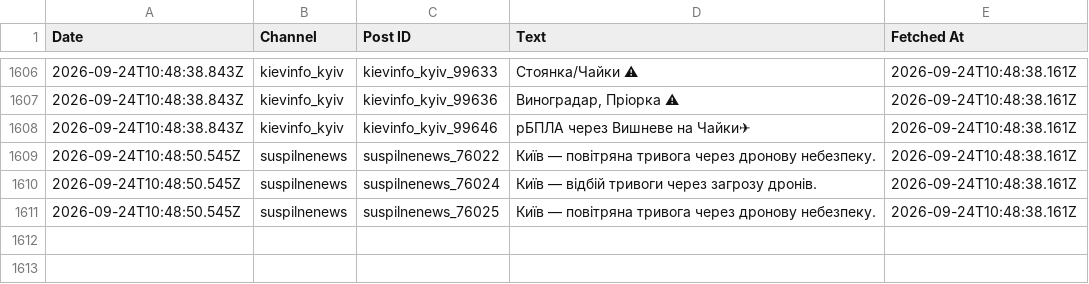
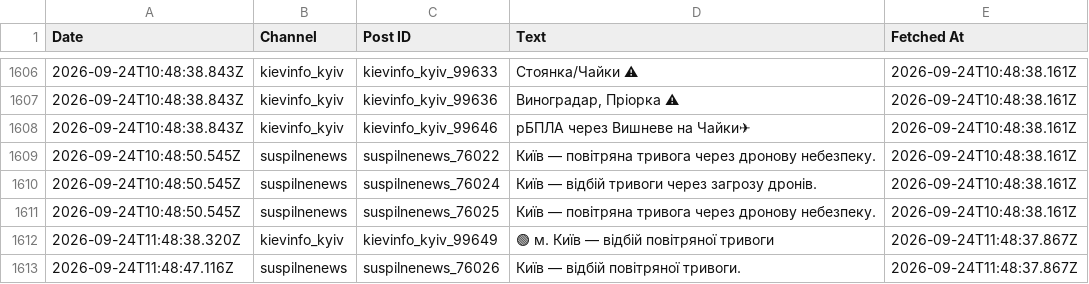
Before and after one commit to ymotorna/news-digest-data, a CSV file: posts.csv, drawn as a sheet; only a part is shown, gaps mark what is left out; the diff names each change by its address in the sheet, - before the commit and + after, or states it on an @@ line.

Commit message:
Update 2026-09-24T11:48

```diff
--- a/posts.csv
+++ b/posts.csv
+row 1612: 2026-09-24T11:48:38.320Z | kievinfo_kyiv | kievinfo_kyiv_99649 | 🟢 м. Київ — відбій повітряної тривоги | 2026-09-24T11:48:37.867Z
+row 1613: 2026-09-24T11:48:47.116Z | suspilnenews | suspilnenews_76026 | Київ — відбій повітряної тривоги. | 2026-09-24T11:48:37.867Z
```
